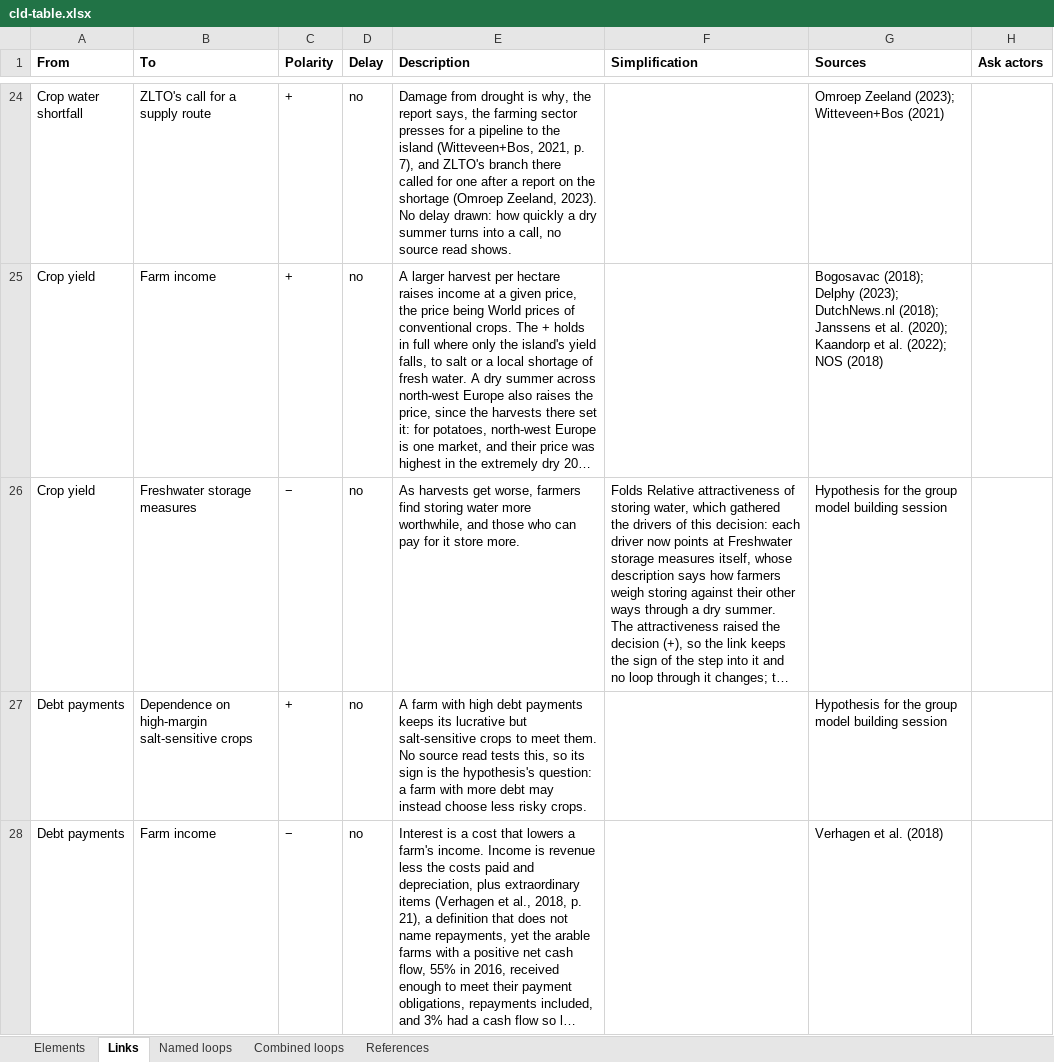
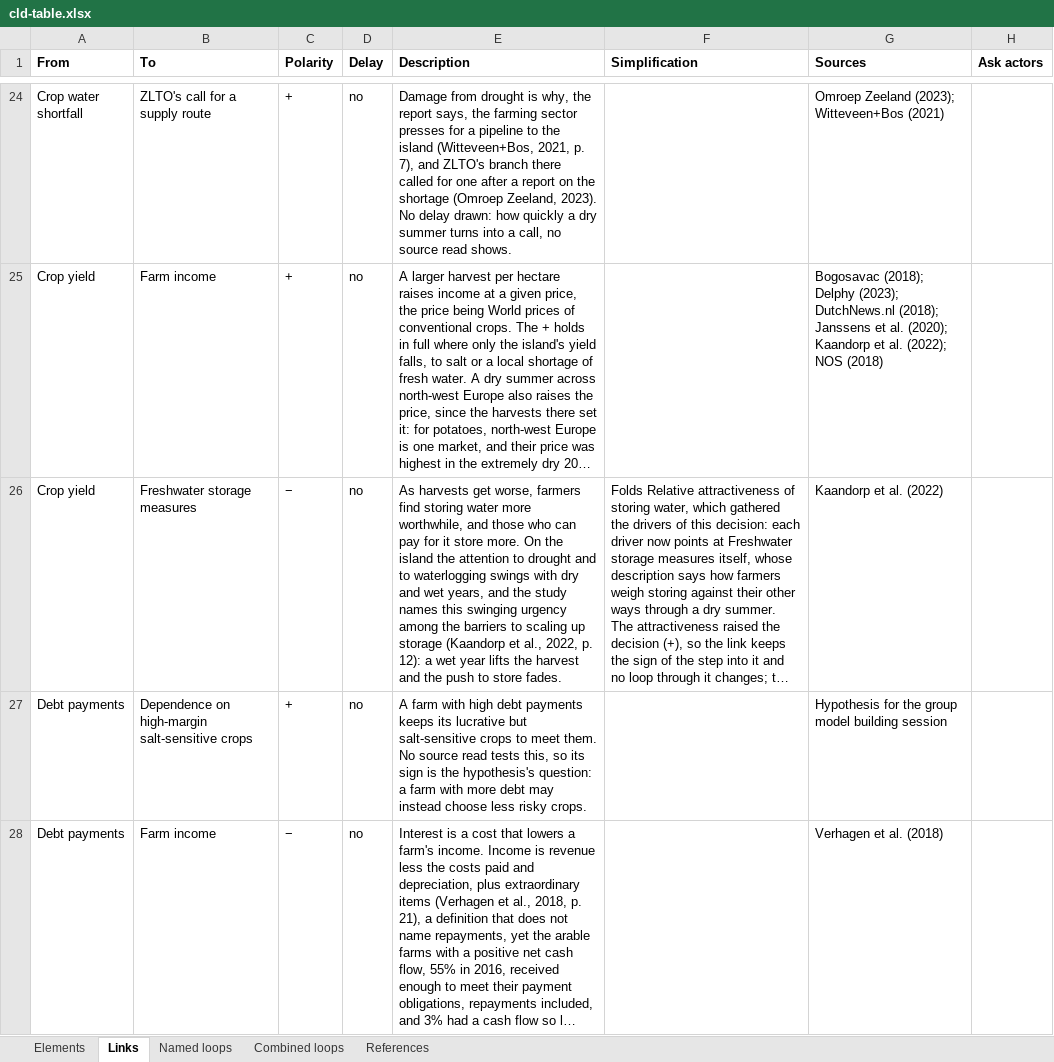
Before and after one commit to jordyzuidam2003-bot/zeeland-cld, an Excel workbook: docs/tables/cld-table.xlsx, sheet Links, drawn as a sheet; only a part is shown, gaps mark what is left out; long unchanged cells end in …; values as stored, in another font and other column widths than the file's, no borders; the diff covers the shown part only; the diff names each change by its address in the sheet, - before the commit and + after, or states it on an @@ line.

Commit message:
Into cld.json, as tried in the working version: Two barriers to storage: the call for a supply route holds storage back, and the urgency swings with the years (CitationCheck/batch14/move14.py)
Change: Two barriers to storage: the call for a supply route holds storage back, and the urgency swings with the years
Argument: Kaandorp et al. (2022, p. 12) name both on the island: farmers hold back on investing while parties argue the answer is a supply route, with no route decided, its payer and management open (Witteveen+Bos, 2021, p. 51), which links B7 to storage; and the attention to drought swings with dry and wet years, which is how B6 behaves, so no new variable. The second gives Crop yield → Freshwater storage measures its source, so the link loses its hypothesis mark (cld-model.md: a behavioural claim takes a source where one exists) and C5's description, which called it one, changes with it.
Agreed: Jordy and Lenne, 2026-11-27

```diff
--- a/docs/tables/cld-table.xlsx (sheet Links)
+++ b/docs/tables/cld-table.xlsx (sheet Links)
-E26 (Description): …store more.
+E26 (Description): …store more. On the island the attention to drought and to waterlogging swings with dry and wet years, and the study names this swinging urgency among the barriers to scaling up storage (Kaandorp et al., 2022, p. 12): a wet year lifts the harvest and the push to store fades.
-G26 (Sources): Hypothesis for the group model building session
+G26 (Sources): Kaandorp et al. (2022)
```
Also changed, not shown: 1 added row elsewhere in this sheet, sheet Combined loops, sheet Elements, 8 other files.
